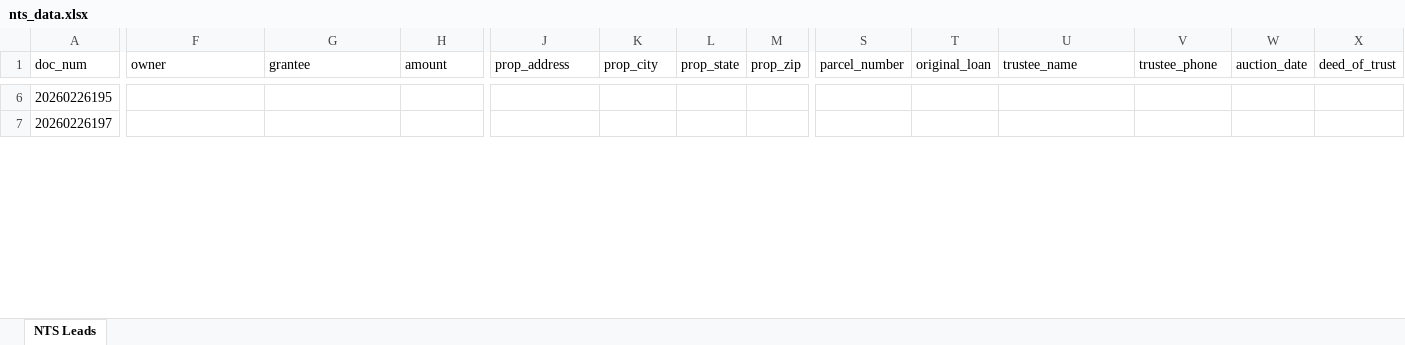
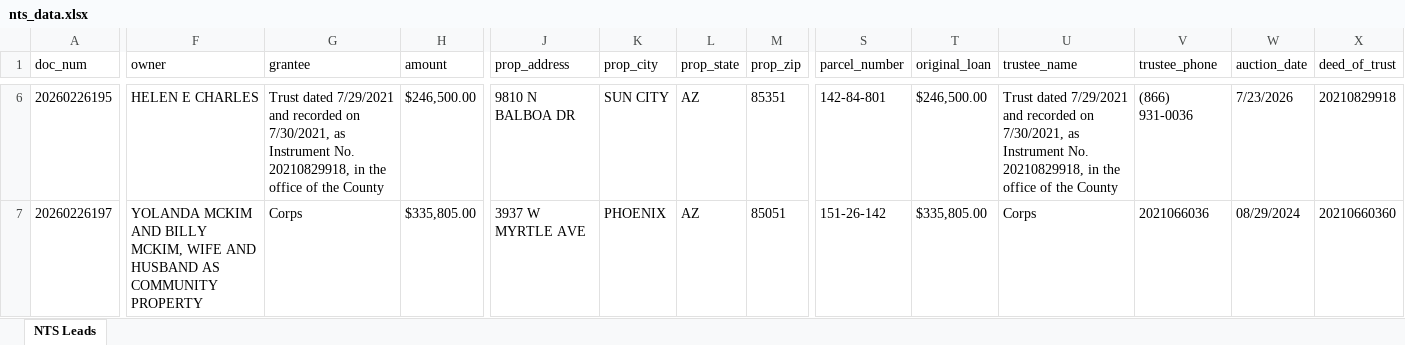
Before and after one commit to Darqsin/Chat-Scraper, an Excel workbook: nts_data.xlsx, sheet NTS Leads, drawn as a sheet; only a part is shown, gaps mark what is left out; values as stored, in another font and other column widths than the file's, no borders; the diff covers the shown part only; the diff names each change by its address in the sheet, - before the commit and + after, or states it on an @@ line.

```diff
--- a/nts_data.xlsx (sheet NTS Leads)
+++ b/nts_data.xlsx (sheet NTS Leads)
-F6 (owner): (empty)
+F6 (owner): HELEN E CHARLES
-G6 (grantee): (empty)
+G6 (grantee): Trust dated 7/29/2021 and recorded on 7/30/2021, as Instrument No. 20210829918, in the office of the County
-H6 (amount): (empty)
+H6 (amount): $246,500.00
-J6 (prop_address): (empty)
+J6 (prop_address): 9810 N BALBOA DR
-K6 (prop_city): (empty)
+K6 (prop_city): SUN CITY
-L6:L7 (prop_state): (empty)
+L6:L7 (prop_state): AZ
-M6 (prop_zip): (empty)
+M6 (prop_zip): 85351
-S6 (parcel_number): (empty)
+S6 (parcel_number): 142-84-801
-T6 (original_loan): (empty)
+T6 (original_loan): $246,500.00
-U6 (trustee_name): (empty)
+U6 (trustee_name): Trust dated 7/29/2021 and recorded on 7/30/2021, as Instrument No. 20210829918, in the office of the County
-V6 (trustee_phone): (empty)
+V6 (trustee_phone): (866) 931-0036
-W6 (auction_date): (empty)
+W6 (auction_date): 7/23/2026
-X6 (deed_of_trust): (empty)
+X6 (deed_of_trust): 20210829918
-F7 (owner): (empty)
+F7 (owner): YOLANDA MCKIM AND BILLY MCKIM, WIFE AND HUSBAND AS COMMUNITY PROPERTY
-G7 (grantee): (empty)
+G7 (grantee): Corps
-H7 (amount): (empty)
+H7 (amount): $335,805.00
-J7 (prop_address): (empty)
+J7 (prop_address): 3937 W MYRTLE AVE
-K7 (prop_city): (empty)
+K7 (prop_city): PHOENIX
-M7 (prop_zip): (empty)
+M7 (prop_zip): 85051
-S7 (parcel_number): (empty)
+S7 (parcel_number): 151-26-142
-T7 (original_loan): (empty)
+T7 (original_loan): $335,805.00
-U7 (trustee_name): (empty)
+U7 (trustee_name): Corps
-V7 (trustee_phone): (empty)
+V7 (trustee_phone): 2021066036
-W7 (auction_date): (empty)
+W7 (auction_date): 08/29/2024
-X7 (deed_of_trust): (empty)
+X7 (deed_of_trust): 20210660360
```
Also changed, not shown: 606 edited cells elsewhere in this sheet, 5 other files.
